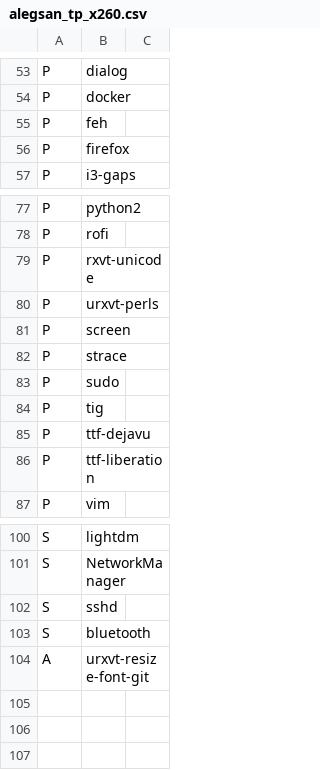
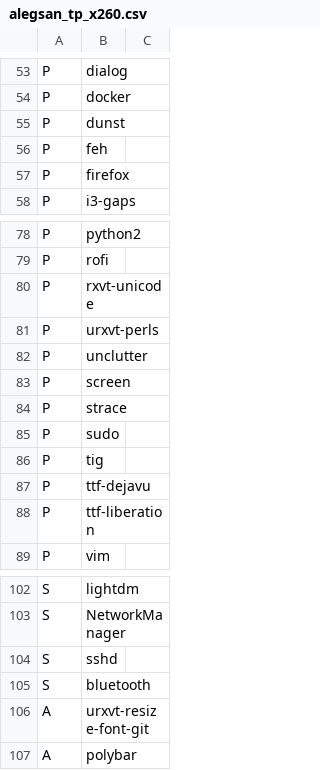
Before and after one commit to schmidtandreas/arch-install, a CSV file: configs/alegsan_tp_x260.csv, drawn as a sheet; only a part is shown, gaps mark what is left out; the diff names each change by its address in the sheet, - before the commit and + after, or states it on an @@ line.

Commit message:
configs: alegsan: add dunst, unclutter and polybar packages

```diff
--- a/configs/alegsan_tp_x260.csv
+++ b/configs/alegsan_tp_x260.csv
+row 55: P | dunst
+row 82: P | unclutter
+row 107: A | polybar
```
